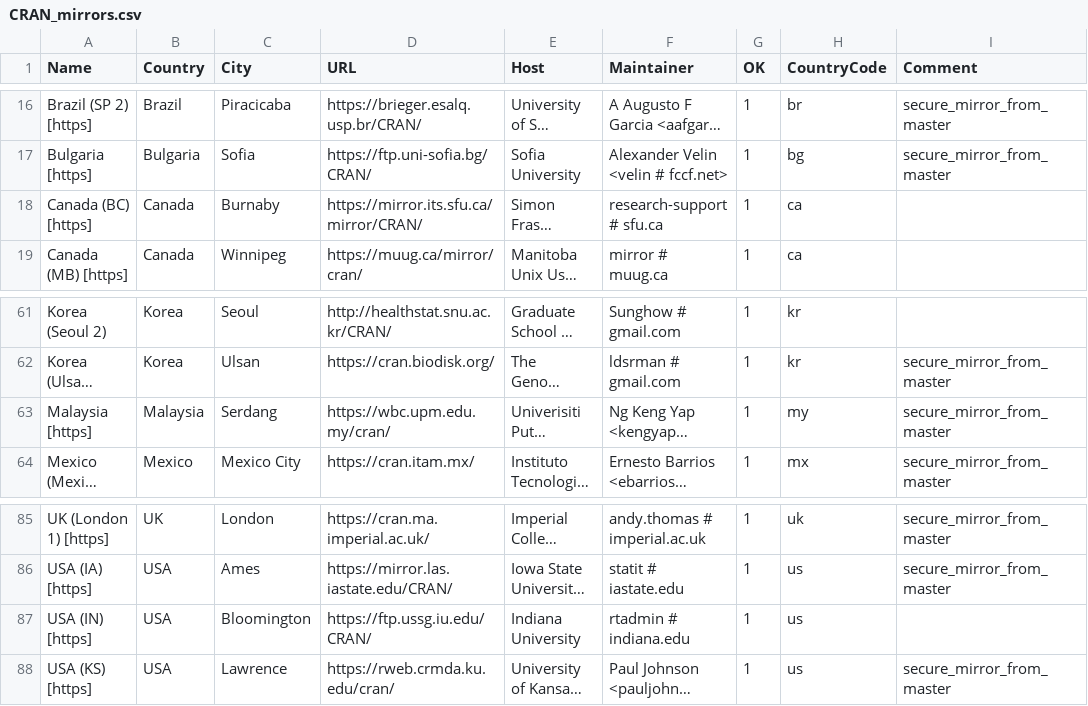
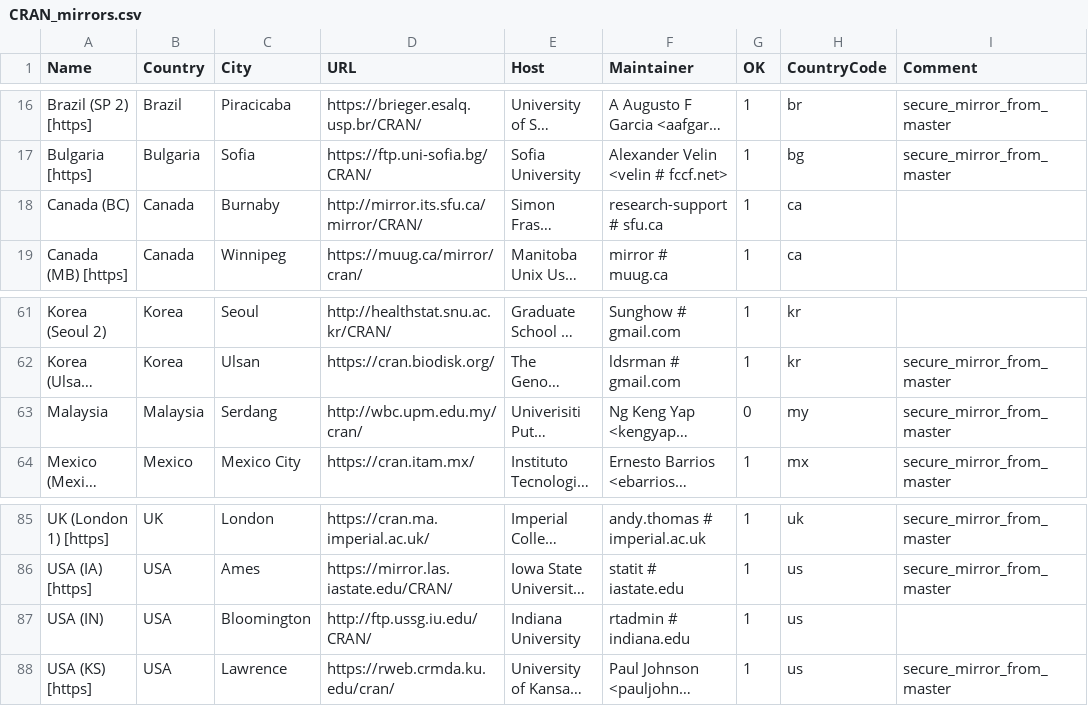
Before and after one commit to wch/r-source, a CSV file: doc/CRAN_mirrors.csv, drawn as a sheet; only a part is shown, gaps mark what is left out; long unchanged cells end in …; the diff names each change by its address in the sheet, - before the commit and + after, or states it on an @@ line.

Commit message:
Updated.
git-svn-id: https://svn.r-project.org/R/trunk@77984 00db46b3-68df-0310-9c12-caf00c1e9a41

```diff
--- a/doc/CRAN_mirrors.csv
+++ b/doc/CRAN_mirrors.csv
-A18 (Name): Canada (BC) [https]
+A18 (Name): Canada (BC)
-D18 (URL): https://mirror.its.sfu.ca/mirror/CRAN/
+D18 (URL): http://mirror.its.sfu.ca/mirror/CRAN/
-A63 (Name): Malaysia [https]
+A63 (Name): Malaysia
-D63 (URL): https://wbc.upm.edu.my/cran/
+D63 (URL): http://wbc.upm.edu.my/cran/
-G63 (OK): 1
+G63 (OK): 0
-A87 (Name): USA (IN) [https]
+A87 (Name): USA (IN)
-D87 (URL): https://ftp.ussg.iu.edu/CRAN/
+D87 (URL): http://ftp.ussg.iu.edu/CRAN/
```
